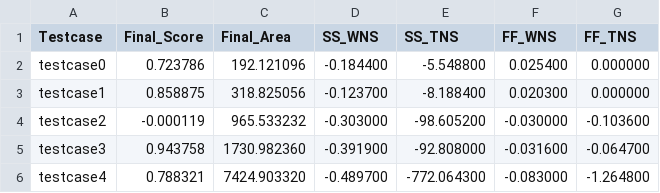
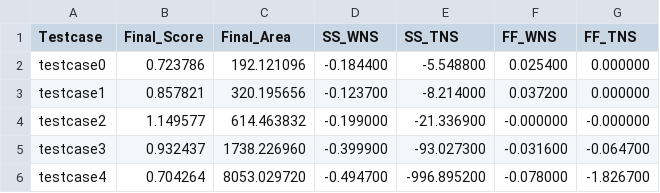
Before and after one commit to ExuberantIris/TestCADContestD, a CSV file: result_summary.csv, drawn as a sheet.

Commit message:
fix LPinit output score (testcase2 improve a lot!!!)

```diff
--- a/result_summary.csv
+++ b/result_summary.csv
@@ -2,5 +2,5 @@ Testcase,Final_Score,Final_Area,SS_WNS,SS_TNS,FF_WNS,FF_TNS
 testcase0,0.723786,192.121096,-0.184400,-5.548800,0.025400,0.000000
-testcase1,0.858875,318.825056,-0.123700,-8.188400,0.020300,0.000000
-testcase2,-0.000119,965.533232,-0.303000,-98.605200,-0.030000,-0.103600
-testcase3,0.943758,1730.982360,-0.391900,-92.808000,-0.031600,-0.064700
-testcase4,0.788321,7424.903320,-0.489700,-772.064300,-0.083000,-1.264800
+testcase1,0.857821,320.195656,-0.123700,-8.214000,0.037200,0.000000
+testcase2,1.149577,614.463832,-0.199000,-21.336900,-0.000000,-0.000000
+testcase3,0.932437,1738.226960,-0.399900,-93.027300,-0.031600,-0.064700
+testcase4,0.704264,8053.029720,-0.494700,-996.895200,-0.078000,-1.826700
```
Also changed, not shown: 19 other files.
